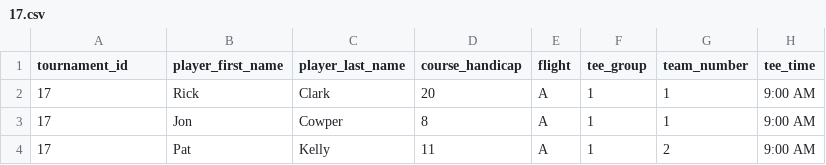
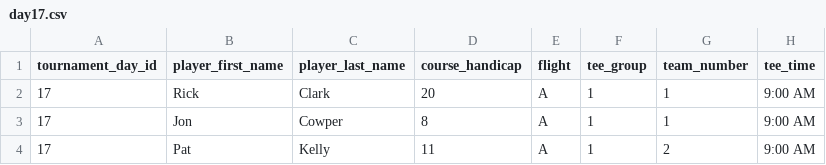
Before and after one commit to ryany1004/ezgolfleague, a CSV file: lib/import_data/day17.csv (was lib/import_data/17.csv), drawn as a sheet; only a part is shown; the diff names each change by its address in the sheet, - before the commit and + after, or states it on an @@ line.

Commit message:
re-work importer for multi-day

```diff
--- a/lib/import_data/17.csv
+++ b/lib/import_data/day17.csv
-A1: tournament_id
+A1: tournament_day_id
```
Also changed, not shown: lib/import_data/day18.csv, 1 other file.
